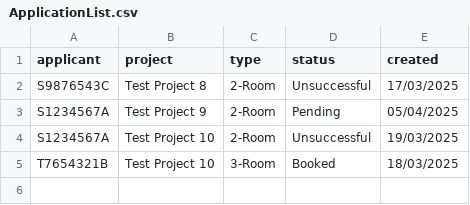
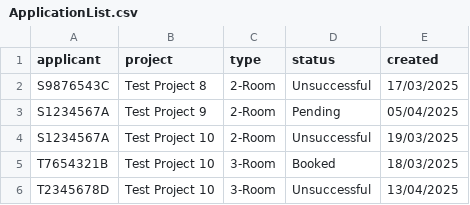
Before and after one commit to Elkan-Ong/SC2002Proj, a CSV file: BTO/src/Files/ApplicationList.csv, drawn as a sheet.

```diff
--- a/BTO/src/Files/ApplicationList.csv
+++ b/BTO/src/Files/ApplicationList.csv
@@ -5 +5,2 @@ S1234567A,Test Project 10,2-Room,Unsuccessful,19/03/2025
 T7654321B,Test Project 10,3-Room,Booked,18/03/2025
+T2345678D,Test Project 10,3-Room,Unsuccessful,13/04/2025
```
Also changed, not shown: BTO/src/Files/ProjectList.csv, BTO/src/Files/QueryList.csv, 23 other files.
